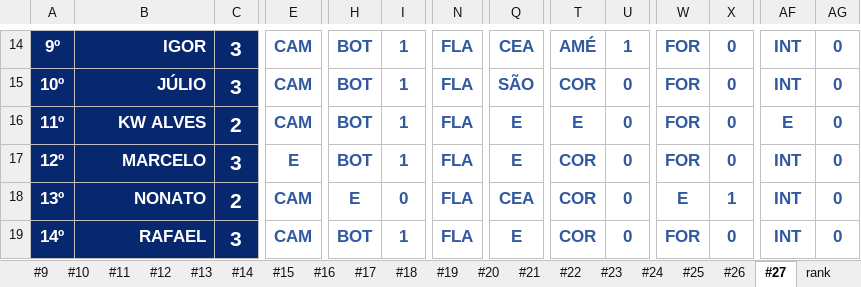
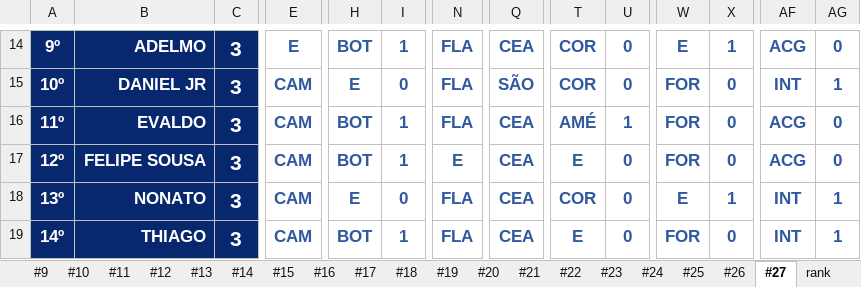
Before and after one commit to thiagogagliari/bolaobrasileirao, an Excel workbook: Bolão Brasileirão 2022.xlsx, sheet #27, drawn as a sheet; only a part is shown, gaps mark what is left out; values as stored, in another font and other column widths than the file's, no borders; charts and pictures and conditional formats not drawn; the diff covers the shown part only; the diff names each change by its address in the sheet, - before the commit and + after, or states it on an @@ line.

```diff
--- a/Bolão Brasileirão 2022.xlsx (sheet #27)
+++ b/Bolão Brasileirão 2022.xlsx (sheet #27)
-B14: IGOR
+B14: ADELMO
-E14: CAM
+E14: E
-T14: AMÉ
+T14: COR
-U14: 1
+U14: 0
-W14: FOR
+W14: E
-X14: 0
+X14: 1
-AF14: INT
+AF14: ACG
-B15: JÚLIO
+B15: DANIEL JR
-H15: BOT
+H15: E
-I15: 1
+I15: 0
-AG15: 0
+AG15: 1
-B16: KW ALVES
+B16: EVALDO
-C16: 2
+C16: 3
-Q16:Q17: E
+Q16:Q17: CEA
-T16: E
+T16: AMÉ
-U16: 0
+U16: 1
-AF16: E
+AF16: ACG
-B17: MARCELO
+B17: FELIPE SOUSA
-E17: E
+E17: CAM
-N17: FLA
+N17: E
-T17: COR
+T17: E
-AF17: INT
+AF17: ACG
-C18: 2
+C18: 3
-AG18:AG19: 0
+AG18:AG19: 1
-B19: RAFAEL
+B19: THIAGO
-Q19: E
+Q19: CEA
-T19: COR
+T19: E
```
Also changed, not shown: 111 edited cells and cell formats elsewhere in this sheet, sheet rank, 2 other files.
